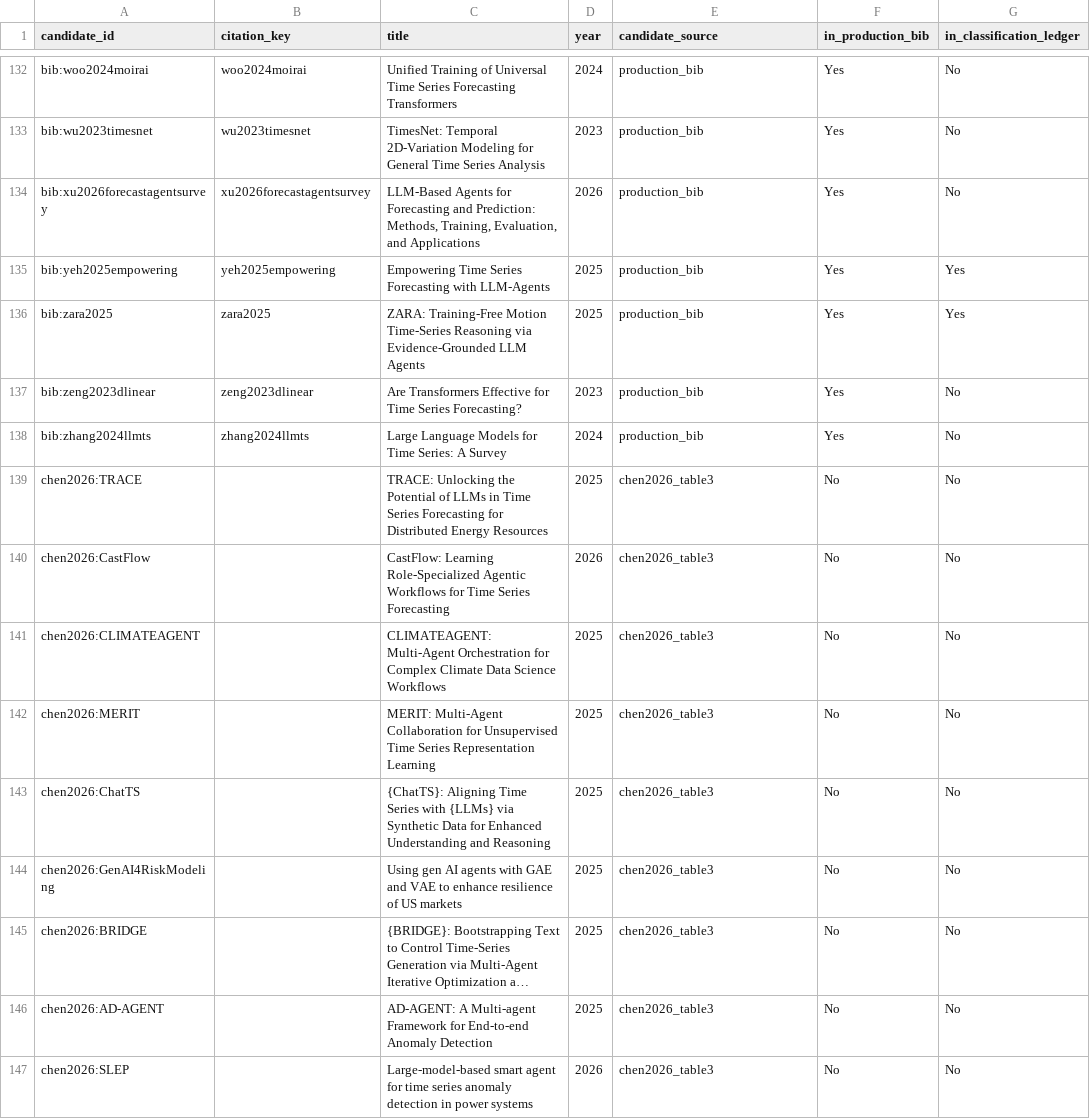
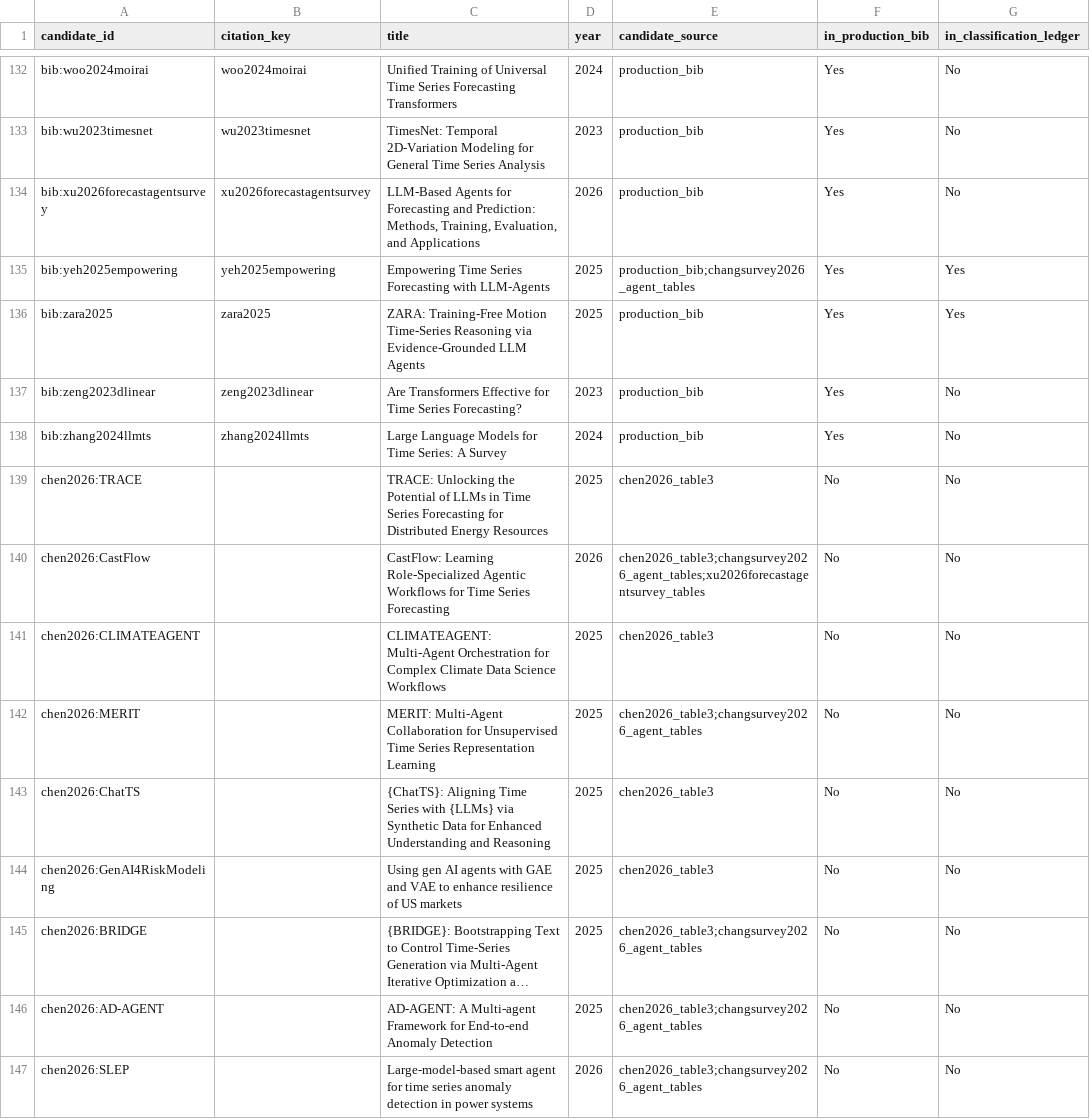
Before and after one commit to Minions-Land/Time-Series-Agents-Survey, a CSV file: references/reports/corpus-completeness-audit.csv, drawn as a sheet; only a part is shown, gaps mark what is left out; long unchanged cells end in …; the diff covers the shown part only; the diff names each change by its address in the sheet, - before the commit and + after, or states it on an @@ line.

Commit message:
Expand corpus candidates from comparison surveys

```diff
--- a/references/reports/corpus-completeness-audit.csv
+++ b/references/reports/corpus-completeness-audit.csv
-E135 (candidate_source): production_bib
+E135 (candidate_source): production_bib;changsurvey2026_agent_tables
-E140 (candidate_source): chen2026_table3
+E140 (candidate_source): chen2026_table3;changsurvey2026_agent_tables;xu2026forecastagentsurvey_tables
-E142 (candidate_source): chen2026_table3
+E142 (candidate_source): chen2026_table3;changsurvey2026_agent_tables
-E145:E147 (candidate_source): chen2026_table3
+E145:E147 (candidate_source): chen2026_table3;changsurvey2026_agent_tables
```
Also changed, not shown: 13 added rows and 22 edited cells elsewhere in this file, 6 other files.
